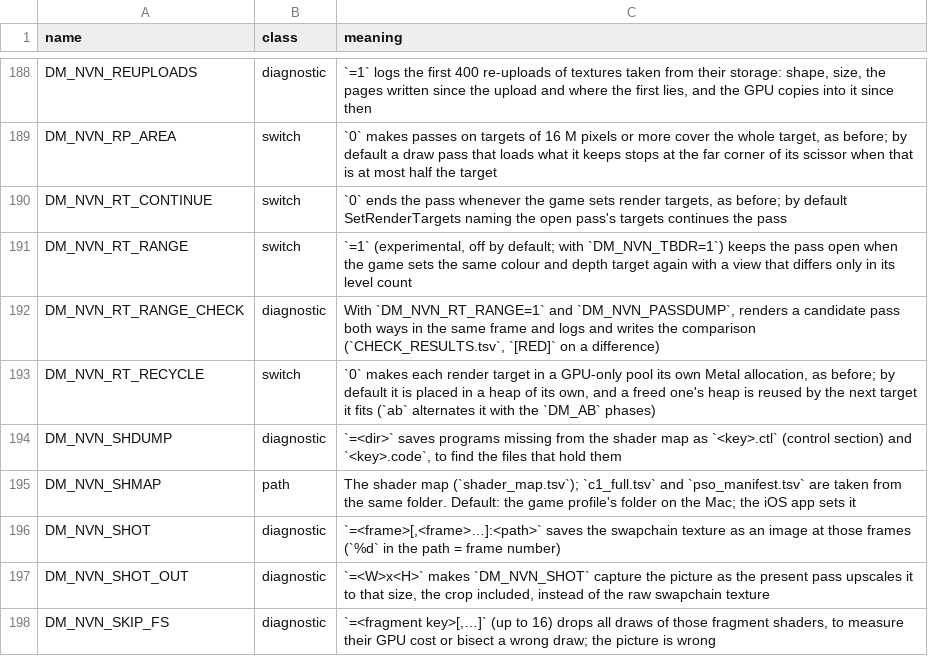
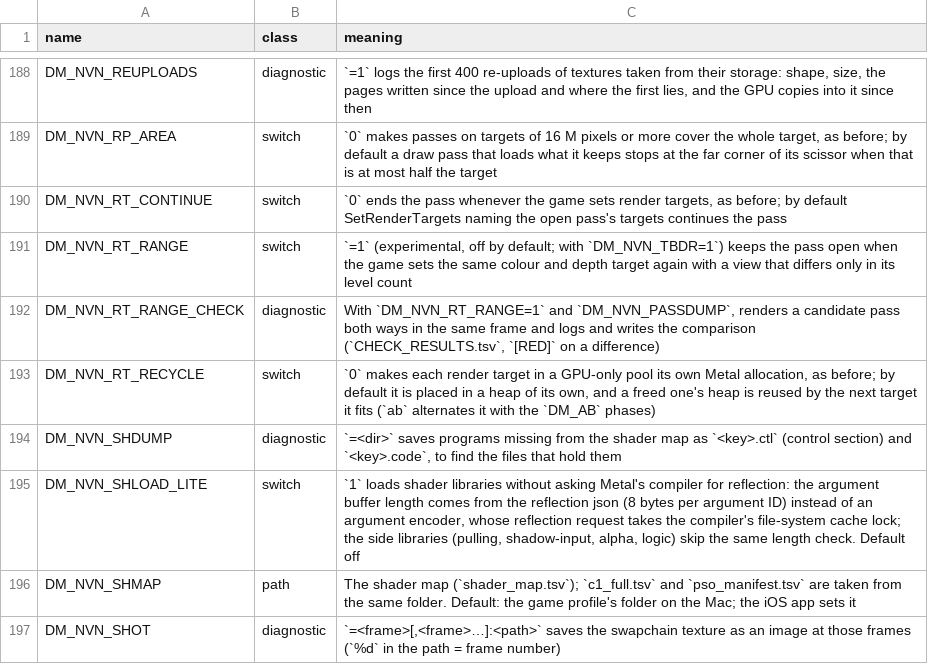
Before and after one commit to roandegraaf/nxnative, a TSV file: docs/env_switches.tsv, drawn as a sheet; only a part is shown, gaps mark what is left out; the shorter side is filled out with more unchanged rows.

Commit message:
DM_NVN_SHLOAD_LITE=1: shader loads take the argument buffer length from the reflection instead of an argument encoder, so the prefetch queues stop holding Metal's compiler cache lock at a scene load (default off)
shader_load made an argument encoder for each shader with bindings only to read its encodedLength, which it already checks against 8 bytes per argument ID from the reflection json; the pulling, shadow-input, alpha and logic side libraries made one each for the same check. Each encoder is a reflection request that takes the compiler's file-system cache lock (MTLCompilerFSCache::getElementImpl), which the replay thread's pipeline builds inside the same load wait on. Ocarina of Time's title-to-gameplay load: the prefetch queues' samples in that lock 2,228 -> 0, their CPU -31 %.

- nvn_mtl.m: shload_lite(); with it shader_load sets arg_len = 8 * (max arg ID + 1) and no encoder; encode_args_ encodes whenever arg_len is set; the side libraries skip the encoder length check
- t_shload_lite (MTL_DEBUG_LAYER=1), 12 checks: the same length as the encoder's, no encoder, the reflection's layer output, the encode gate open; it does not build without the change
- docs/reference/shaders.md entry, symptom index, Ocarina of Time's Found-on line, env_switches.tsv row

(cherry picked from commit d2a6a2267bc995e1c4e4304b96bbc42ac34e0cba)

```diff
--- a/docs/env_switches.tsv
+++ b/docs/env_switches.tsv
@@ -194,2 +194,3 @@ DM_NVN_RT_RECYCLE	switch	`0` makes each render target in a GPU-only pool its own
 DM_NVN_SHDUMP	diagnostic	`=<dir>` saves programs missing from the shader map as `<key>.ctl` (control section) and `<key>.code`, to find the files that hold them
+DM_NVN_SHLOAD_LITE	switch	`1` loads shader libraries without asking Metal's compiler for reflection: the argument buffer length comes from the reflection json (8 bytes per argument ID) instead of an argument encoder, whose reflection request takes the compiler's file-system cache lock; the side libraries (pulling, shadow-input, alpha, logic) skip the same length check. Default off
 DM_NVN_SHMAP	path	The shader map (`shader_map.tsv`); `c1_full.tsv` and `pso_manifest.tsv` are taken from the same folder. Default: the game profile's folder on the Mac; the iOS app sets it
```
Also changed, not shown: 6 other files.
